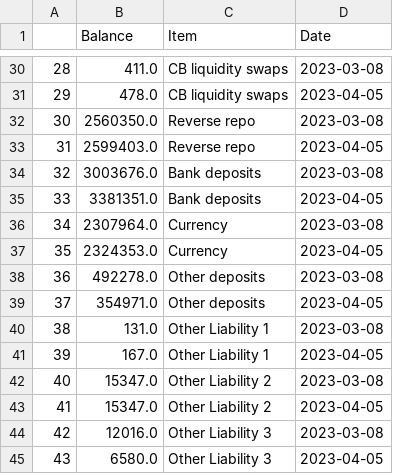
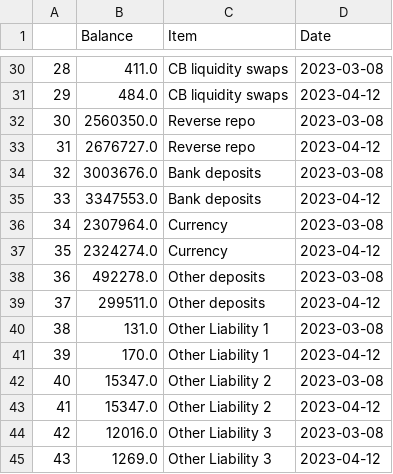
Before and after one commit to fpakal/Bankingcrisis, a CSV file: fed_frame.csv, drawn as a sheet; only a part is shown, gaps mark what is left out; the diff covers the shown part only.

```diff
--- a/fed_frame.csv
+++ b/fed_frame.csv
@@ -30,16 +30,16 @@
 28,411.0,CB liquidity swaps,2023-03-08
-29,478.0,CB liquidity swaps,2023-04-05
+29,484.0,CB liquidity swaps,2023-04-12
 30,2560350.0,Reverse repo,2023-03-08
-31,2599403.0,Reverse repo,2023-04-05
+31,2676727.0,Reverse repo,2023-04-12
 32,3003676.0,Bank deposits,2023-03-08
-33,3381351.0,Bank deposits,2023-04-05
+33,3347553.0,Bank deposits,2023-04-12
 34,2307964.0,Currency,2023-03-08
-35,2324353.0,Currency,2023-04-05
+35,2324274.0,Currency,2023-04-12
 36,492278.0,Other deposits,2023-03-08
-37,354971.0,Other deposits,2023-04-05
+37,299511.0,Other deposits,2023-04-12
 38,131.0,Other Liability 1,2023-03-08
-39,167.0,Other Liability 1,2023-04-05
+39,170.0,Other Liability 1,2023-04-12
 40,15347.0,Other Liability 2,2023-03-08
-41,15347.0,Other Liability 2,2023-04-05
+41,15347.0,Other Liability 2,2023-04-12
 42,12016.0,Other Liability 3,2023-03-08
-43,6580.0,Other Liability 3,2023-04-05
+43,1269.0,Other Liability 3,2023-04-12
```
Also changed, not shown: 26 edited cells elsewhere in this file, curr_prices.csv, init_prices.csv, 2 other files.
